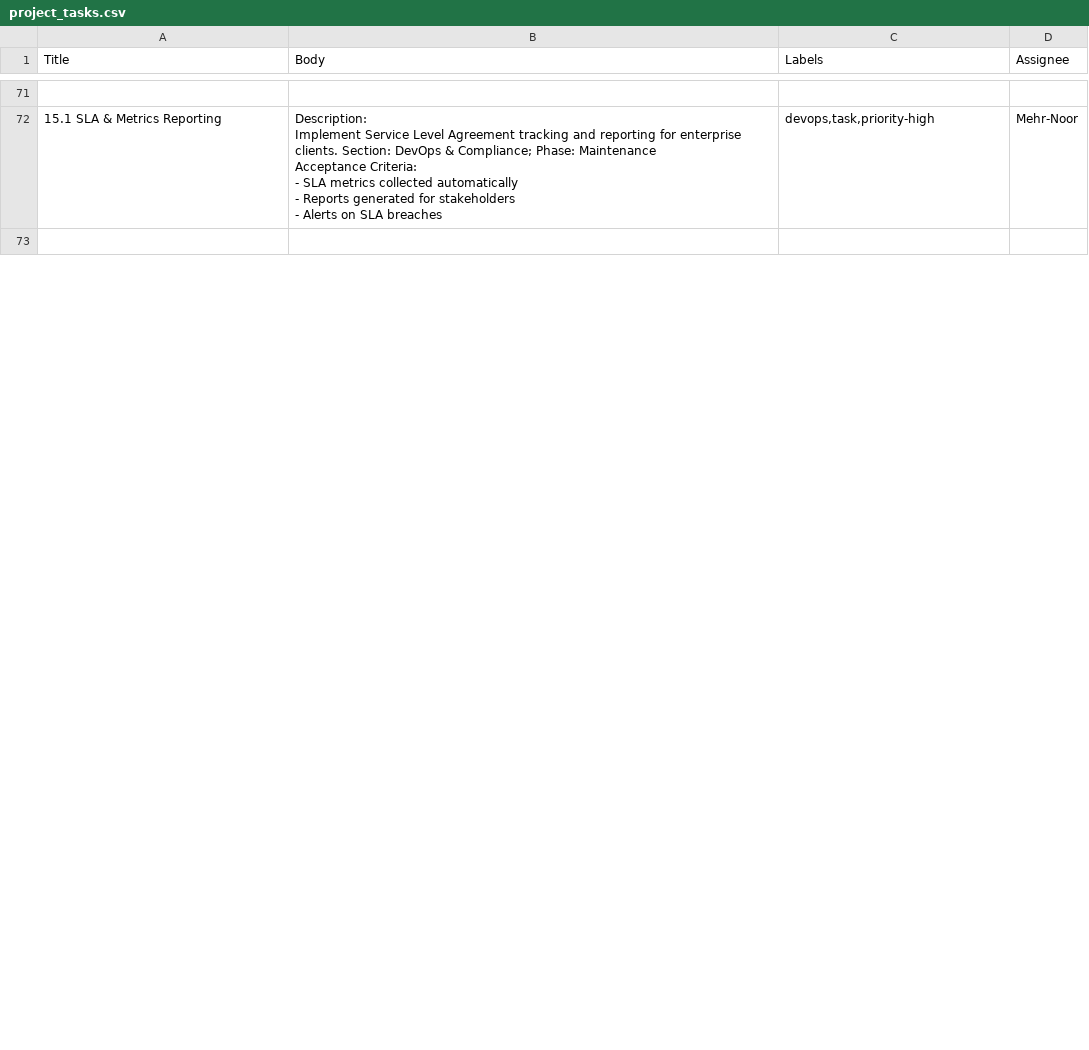
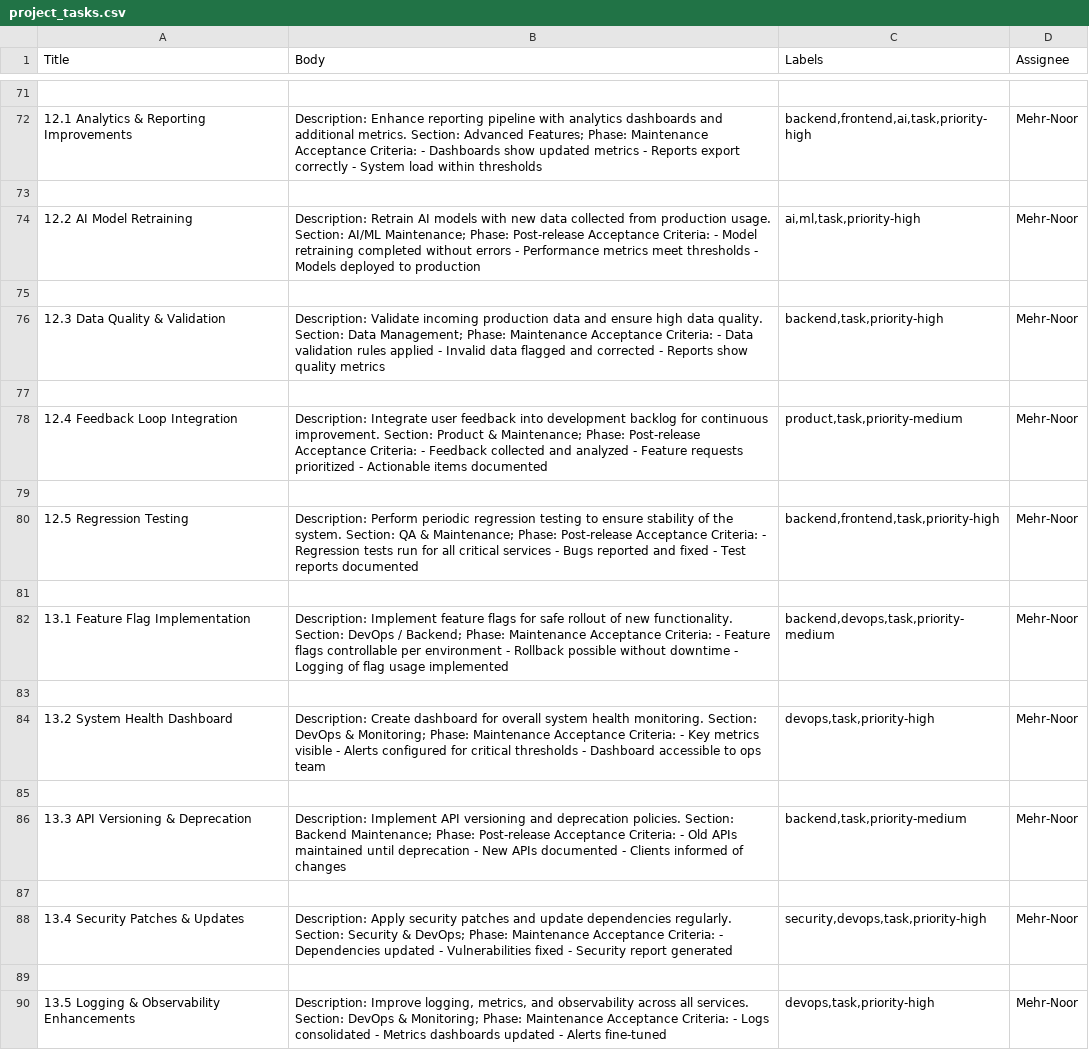
Before and after one commit to Mehr-Noor/RAUS, a CSV file: project_tasks.csv, drawn as a sheet; only a part is shown, gaps mark what is left out; ↵ is a line break in a cell; the diff covers the shown part only; the diff names each change by its address in the sheet, - before the commit and + after, or states it on an @@ line.

```diff
--- a/project_tasks.csv
+++ b/project_tasks.csv
-A72 (Title): 15.1 SLA & Metrics Reporting
+A72 (Title): 12.1 Analytics & Reporting Improvements
-B72 (Body): Description: ↵ Implement Service Level Agreement tracking and reporting for enterprise clients. Section: DevOps & Compliance; Phase: Maintenance ↵ Acceptance Criteria: ↵ - SLA metrics collected automatically ↵ - Reports generated for stakeholders ↵ - Alerts on SLA breaches
+B72 (Body): Description: Enhance reporting pipeline with analytics dashboards and additional metrics. Section: Advanced Features; Phase: Maintenance Acceptance Criteria: - Dashboards show updated metrics - Reports export correctly - System load within thresholds
-C72 (Labels): devops,task,priority-high
+C72 (Labels): backend,frontend,ai,task,priority-high
@@ row 62 moved to row 74: 12.2 AI Model Retraining @@
+row 75: (empty)
+row 76: 12.3 Data Quality & Validation | Description: Validate incoming production data and ensure high data quality. Section: Data Management; Phase: Maintenance Acceptance Criteria: - Data validation rules applied - Invalid data flagged and corrected - Reports show quality metrics | backend,task,priority-high | Mehr-Noor
+row 77: (empty)
+row 78: 12.4 Feedback Loop Integration | Description: Integrate user feedback into development backlog for continuous improvement. Section: Product & Maintenance; Phase: Post-release Acceptance Criteria: - Feedback collected and analyzed - Feature requests prioritized - Actionable items documented | product,task,priority-medium | Mehr-Noor
+row 79: (empty)
+row 80: 12.5 Regression Testing | Description: Perform periodic regression testing to ensure stability of the system. Section: QA & Maintenance; Phase: Post-release Acceptance Criteria: - Regression tests run for all critical services - Bugs reported and fixed - Test reports documented | backend,frontend,task,priority-high | Mehr-Noor
+row 81: (empty)
@@ row 64 moved to row 82: 13.1 Feature Flag Implementation @@
+row 83: (empty)
+row 84: 13.2 System Health Dashboard | Description: Create dashboard for overall system health monitoring. Section: DevOps & Monitoring; Phase: Maintenance Acceptance Criteria: - Key metrics visible - Alerts configured for critical thresholds - Dashboard accessible to ops team | devops,task,priority-high | Mehr-Noor
+row 85: (empty)
+row 86: 13.3 API Versioning & Deprecation | Description: Implement API versioning and deprecation policies. Section: Backend Maintenance; Phase: Post-release Acceptance Criteria: - Old APIs maintained until deprecation - New APIs documented - Clients informed of changes | backend,task,priority-medium | Mehr-Noor
+row 87: (empty)
+row 88: 13.4 Security Patches & Updates | Description: Apply security patches and update dependencies regularly. Section: Security & DevOps; Phase: Maintenance Acceptance Criteria: - Dependencies updated - Vulnerabilities fixed - Security report generated | security,devops,task,priority-high | Mehr-Noor
+row 89: (empty)
+row 90: 13.5 Logging & Observability Enhancements | Description: Improve logging, metrics, and observability across all services. Section: DevOps & Monitoring; Phase: Maintenance Acceptance Criteria: - Logs consolidated - Metrics dashboards updated - Alerts fine-tuned | devops,task,priority-high | Mehr-Noor
```
Also changed, not shown: 15 added rows, 3 moved rows and 16 edited cells elsewhere in this file.
